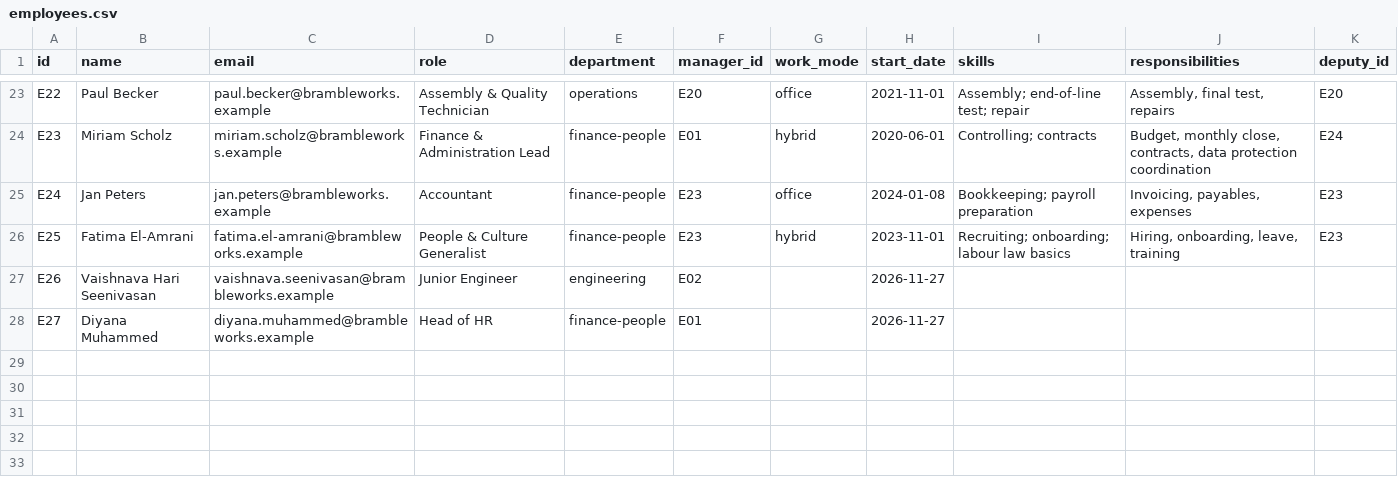
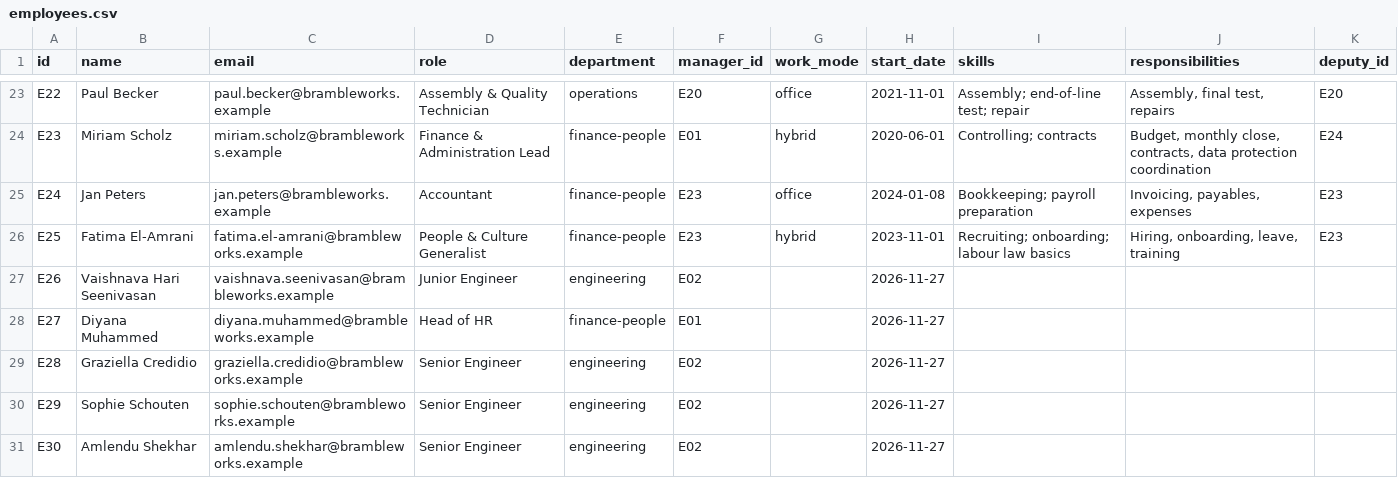
Before and after one commit to svaichu/agent-innovation, a CSV file: knowledge-base/people/employees.csv, drawn as a sheet; only a part is shown, gaps mark what is left out; the diff names each change by its address in the sheet, - before the commit and + after, or states it on an @@ line.

```diff
--- a/knowledge-base/people/employees.csv
+++ b/knowledge-base/people/employees.csv
+row 29: E28 | Graziella Credidio | graziella.credidio@brambleworks.example | Senior Engineer | engineering | E02 |  | 2026-11-27
+row 30: E29 | Sophie Schouten | sophie.schouten@brambleworks.example | Senior Engineer | engineering | E02 |  | 2026-11-27
+row 31: E30 | Amlendu Shekhar | amlendu.shekhar@brambleworks.example | Senior Engineer | engineering | E02 |  | 2026-11-27
```
Also changed, not shown: 5 other files.
